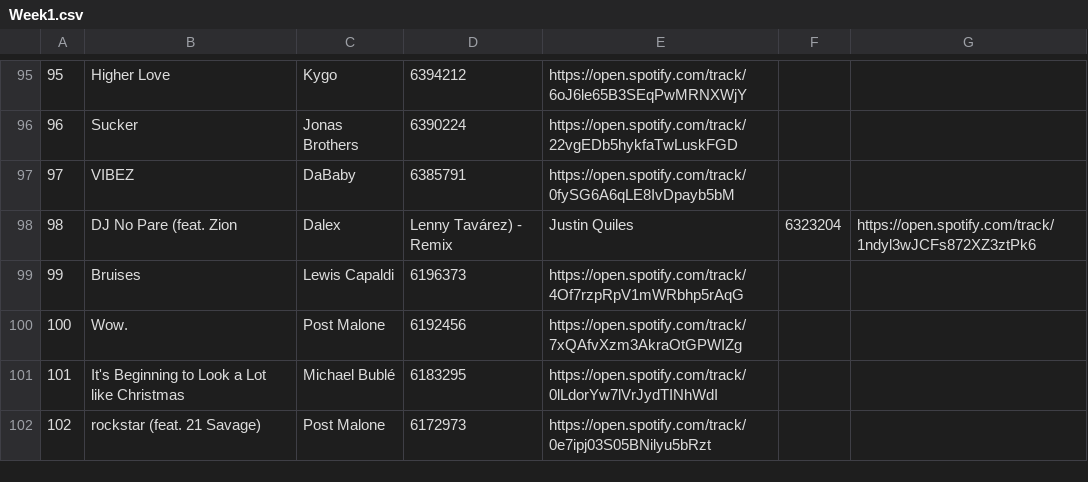
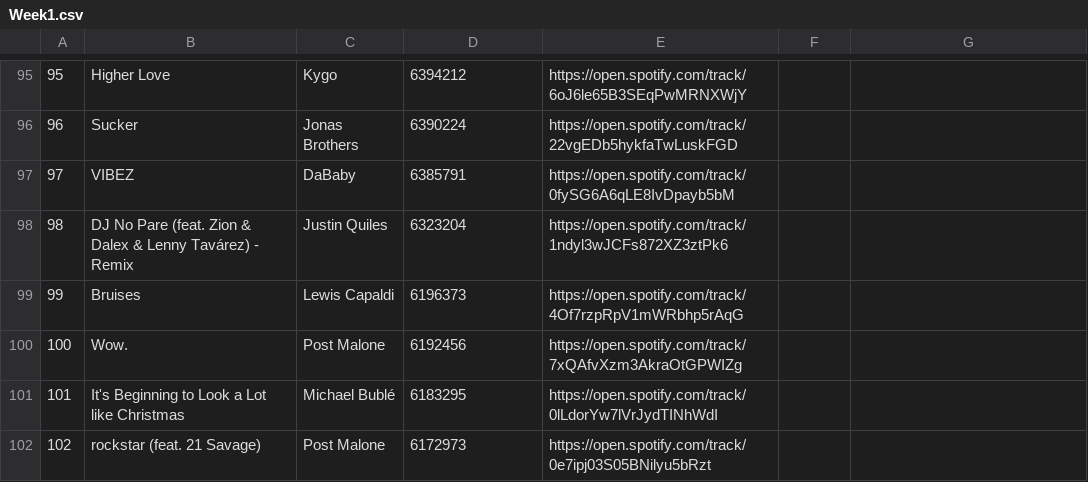
Before and after one commit to Raquel297/CISC3130HOMEWORKASSIGNMENTS, a CSV file: SpotifyFiles/Week1.csv, drawn as a sheet; only a part is shown, gaps mark what is left out.

Commit message:
Update Week1.csv

```diff
--- a/SpotifyFiles/Week1.csv
+++ b/SpotifyFiles/Week1.csv
@@ -97,3 +97,3 @@
 97,VIBEZ,DaBaby,6385791,https://open.spotify.com/track/0fySG6A6qLE8IvDpayb5bM
-98,DJ No Pare (feat. Zion, Dalex, Lenny Tavárez) - Remix,Justin Quiles,6323204,https://open.spotify.com/track/1ndyl3wJCFs872XZ3ztPk6
+98,DJ No Pare (feat. Zion & Dalex & Lenny Tavárez) - Remix,Justin Quiles,6323204,https://open.spotify.com/track/1ndyl3wJCFs872XZ3ztPk6
 99,Bruises,Lewis Capaldi,6196373,https://open.spotify.com/track/4Of7rzpRpV1mWRbhp5rAqG
```
